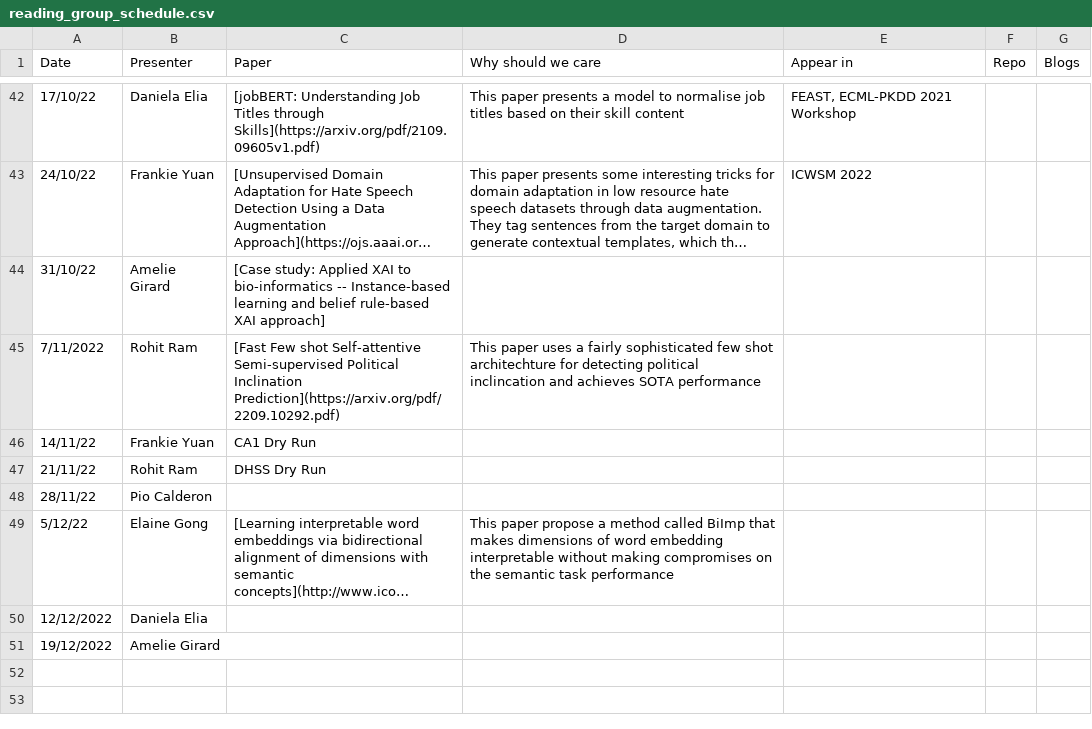
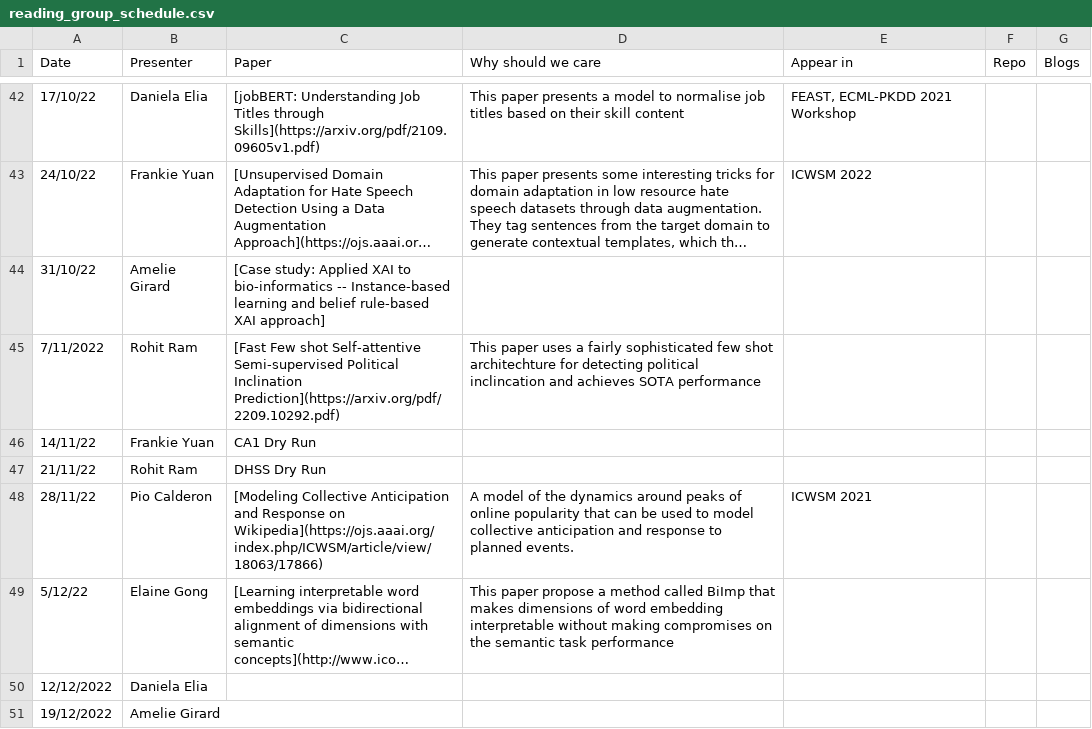
Before and after one commit to danielaelia/behavioral-ds.github.io, a CSV file: reading/reading_group_schedule.csv, drawn as a sheet; only a part is shown, gaps mark what is left out; long unchanged cells end in …; the diff names each change by its address in the sheet, - before the commit and + after, or states it on an @@ line.

```diff
--- a/reading/reading_group_schedule.csv
+++ b/reading/reading_group_schedule.csv
-C48 (Paper): (empty)
+C48 (Paper): [Modeling Collective Anticipation and Response on Wikipedia](https://ojs.aaai.org/index.php/ICWSM/article/view/18063/17866)
-D48 (Why should we care): (empty)
+D48 (Why should we care): A model of the dynamics around peaks of online popularity that can be used to model collective anticipation and response to planned events.
-E48 (Appear in): (empty)
+E48 (Appear in): ICWSM 2021
```
Also changed, not shown: 2 other files.
